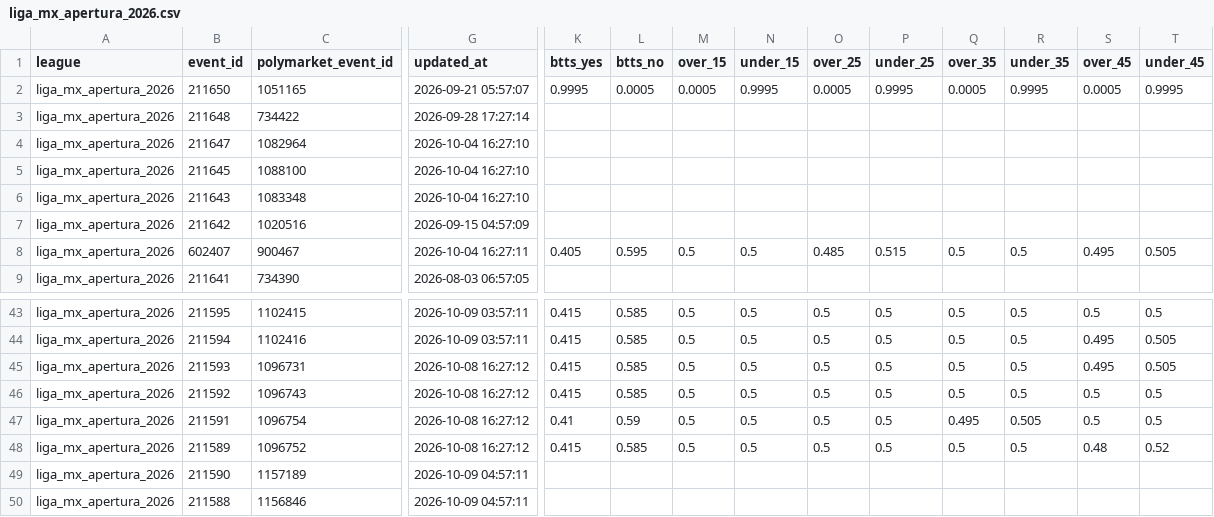
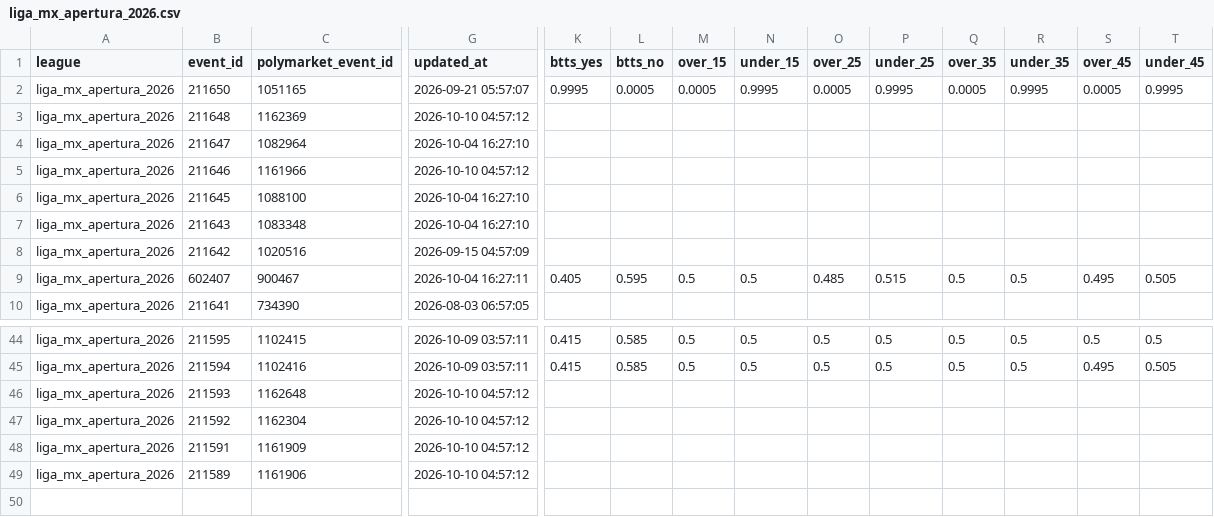
Before and after one commit to aimidas1/Polymarket_data, a CSV file: liga_mx_apertura_2026.csv, drawn as a sheet; only a part is shown, gaps mark what is left out; removed rows and columns are numbered as before the commit, all else as after; rows hold the shown columns only; the diff covers the shown part only; the diff names each change by its address in the sheet, - before the commit and + after, or states it on an @@ line.

```diff
--- a/liga_mx_apertura_2026.csv
+++ b/liga_mx_apertura_2026.csv
-C3 (polymarket_event_id): 734422
+C3 (polymarket_event_id): 1162369
-G3 (updated_at): 2026-09-28 17:27:14
+G3 (updated_at): 2026-10-10 04:57:12
+row 5: liga_mx_apertura_2026 | 211646 | 1161966 | 2026-10-10 04:57:12
-C46 (polymarket_event_id): 1096731
+C46 (polymarket_event_id): 1162648
-G46:G49 (updated_at): 2026-10-08 16:27:12
+G46:G49 (updated_at): 2026-10-10 04:57:12
-K46:K47 (btts_yes): 0.415
+K46:K47 (btts_yes): (empty)
-L46:L47 (btts_no): 0.585
+L46:L47 (btts_no): (empty)
-M46:M49 (over_15): 0.5
+M46:M49 (over_15): (empty)
-N46:N49 (under_15): 0.5
+N46:N49 (under_15): (empty)
-O46:O49 (over_25): 0.5
+O46:O49 (over_25): (empty)
-P46:P49 (under_25): 0.5
+P46:P49 (under_25): (empty)
-Q46:Q47 (over_35): 0.5
+Q46:Q47 (over_35): (empty)
-R46:R47 (under_35): 0.5
+R46:R47 (under_35): (empty)
-S46 (over_45): 0.495
+S46 (over_45): (empty)
-T46 (under_45): 0.505
+T46 (under_45): (empty)
-C47 (polymarket_event_id): 1096743
+C47 (polymarket_event_id): 1162304
-S47:S48 (over_45): 0.5
+S47:S48 (over_45): (empty)
-T47:T48 (under_45): 0.5
+T47:T48 (under_45): (empty)
-C48 (polymarket_event_id): 1096754
+C48 (polymarket_event_id): 1161909
-K48 (btts_yes): 0.41
+K48 (btts_yes): (empty)
-L48 (btts_no): 0.59
+L48 (btts_no): (empty)
-Q48 (over_35): 0.495
+Q48 (over_35): (empty)
-R48 (under_35): 0.505
+R48 (under_35): (empty)
-C49 (polymarket_event_id): 1096752
+C49 (polymarket_event_id): 1161906
-K49 (btts_yes): 0.415
+K49 (btts_yes): (empty)
-L49 (btts_no): 0.585
+L49 (btts_no): (empty)
-Q49 (over_35): 0.5
+Q49 (over_35): (empty)
-R49 (under_35): 0.5
+R49 (under_35): (empty)
-S49 (over_45): 0.48
+S49 (over_45): (empty)
-T49 (under_45): 0.52
+T49 (under_45): (empty)
-row 49: liga_mx_apertura_2026 | 211590 | 1157189 | 2026-10-09 04:57:11
-row 50: liga_mx_apertura_2026 | 211588 | 1156846 | 2026-10-09 04:57:11
```
Also changed, not shown: 123 edited cells elsewhere in this file, brasileirao_serie_a_2026.csv, ucl_2026.csv, 2 other files.
